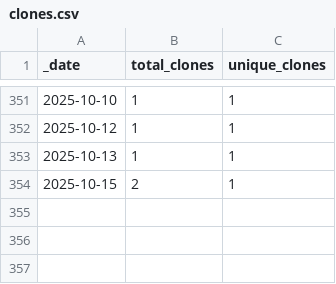
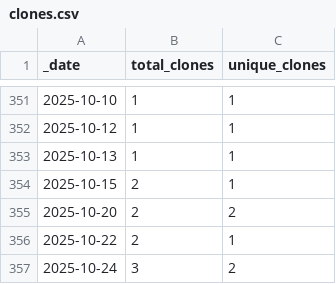
Before and after one commit to roberts-farm-of-ideas/4, a CSV file: traffic/clones.csv, drawn as a sheet; only a part is shown, gaps mark what is left out.

Commit message:
GitHub traffic

```diff
--- a/traffic/clones.csv
+++ b/traffic/clones.csv
@@ -354 +354,4 @@ _date,total_clones,unique_clones
 2025-10-15,2,1
+2025-10-20,2,2
+2025-10-22,2,1
+2025-10-24,3,2
```
Also changed, not shown: 1 other file.
